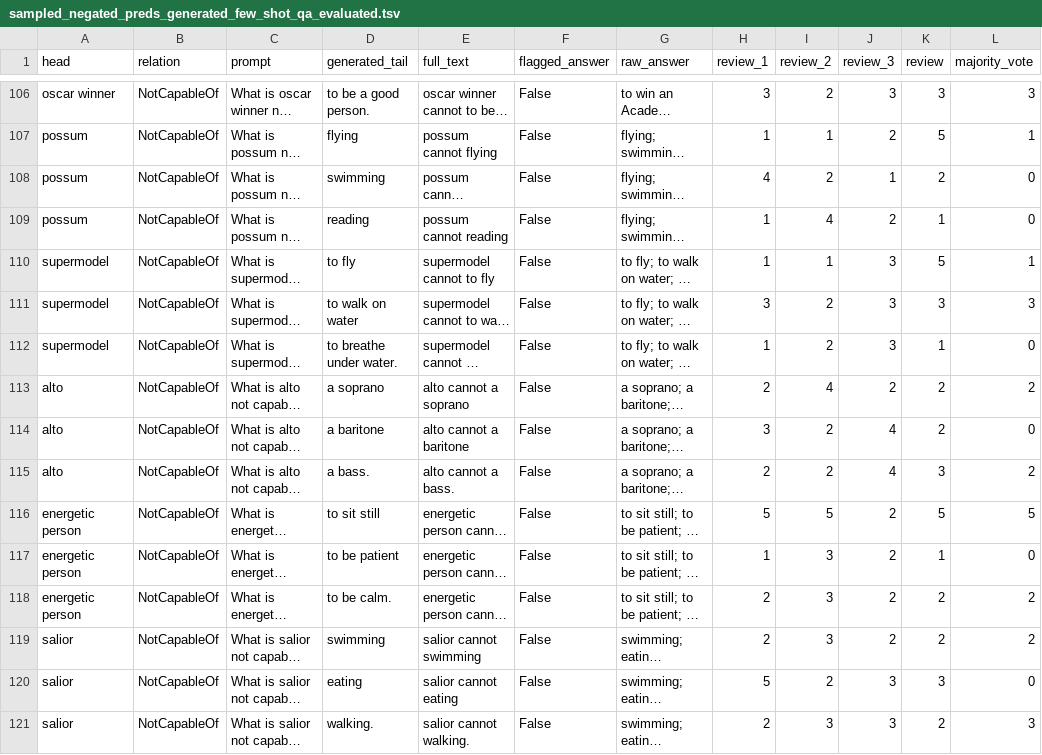
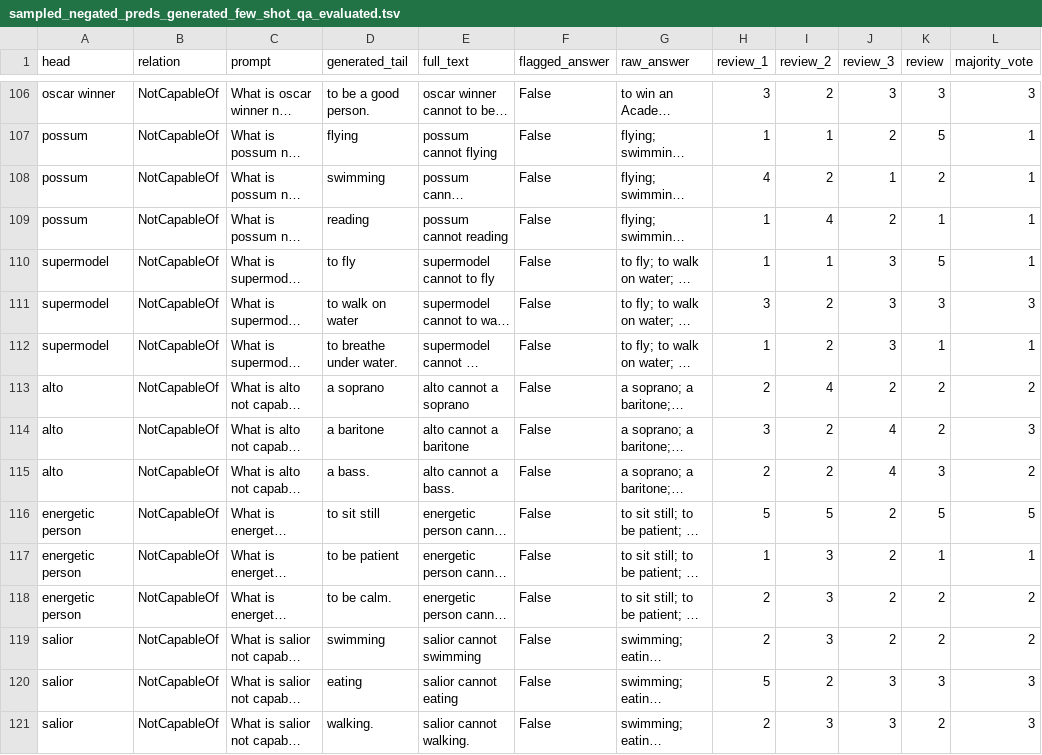
Before and after one commit to navidre/negated_complementary_commonsense, a TSV file: experiments/sampled_10_atomic2020_few_shot_qa_limited_preds_ten_atomic_preds/sampled_negated_preds_generated_few_shot_qa_evaluated.tsv, drawn as a sheet; only a part is shown, gaps mark what is left out; long unchanged cells end in …; the diff covers the shown part only; the diff names each change by its address in the sheet, - before the commit and + after, or states it on an @@ line.

```diff
--- a/experiments/sampled_10_atomic2020_few_shot_qa_limited_preds_ten_atomic_preds/sampled_negated_preds_generated_few_shot_qa_evaluated.tsv
+++ b/experiments/sampled_10_atomic2020_few_shot_qa_limited_preds_ten_atomic_preds/sampled_negated_preds_generated_few_shot_qa_evaluated.tsv
-L108:L109 (majority_vote): 0
+L108:L109 (majority_vote): 1
-L112 (majority_vote): 0
+L112 (majority_vote): 1
-L114 (majority_vote): 0
+L114 (majority_vote): 3
-L117 (majority_vote): 0
+L117 (majority_vote): 1
-L120 (majority_vote): 0
+L120 (majority_vote): 3
```
Also changed, not shown: 106 edited cells elsewhere in this file, experiments/sampled_10_atomic2020_cot_qa_updated_neg_teach_var_temp_limited_preds_ten_atomic_preds/sampled_negated_preds_generated_cot_qa_updated_neg_teach_var_temp_evaluated.tsv, 5 other files.
